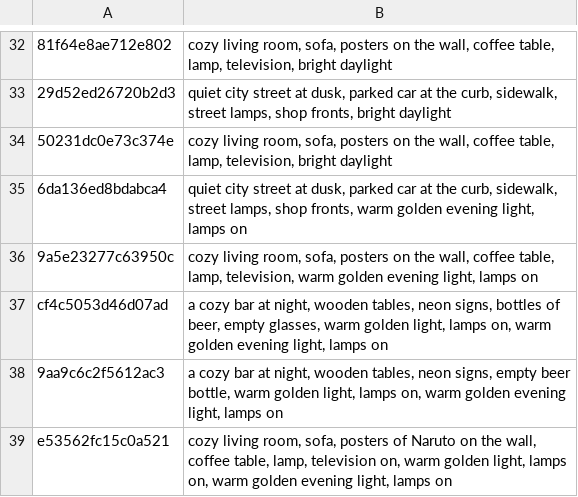
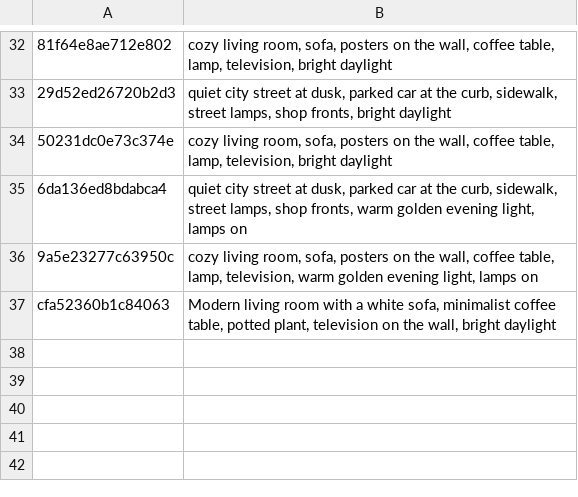
Before and after one commit to tiranno06/jt-auto, a TSV file: decors/index.tsv, drawn as a sheet; only a part is shown, gaps mark what is left out; removed rows and columns are numbered as before the commit, all else as after; the diff names each change by its address in the sheet, - before the commit and + after, or states it on an @@ line.

```diff
--- a/decors/index.tsv
+++ b/decors/index.tsv
-row 37: cf4c5053d46d07ad | a cozy bar at night, wooden tables, neon signs, bottles of beer, empty glasses, warm golden light, lamps on, warm golden evening light, lamps on
-row 38: 9aa9c6c2f5612ac3 | a cozy bar at night, wooden tables, neon signs, empty beer bottle, warm golden light, lamps on, warm golden evening light, lamps on
-row 39: e53562fc15c0a521 | cozy living room, sofa, posters of Naruto on the wall, coffee table, lamp, television on, warm golden light, lamps on, warm golden evening light, lamps on
+row 37: cfa52360b1c84063 | Modern living room with a white sofa, minimalist coffee table, potted plant, television on the wall, bright daylight
```
Also changed, not shown: 11 other files.
